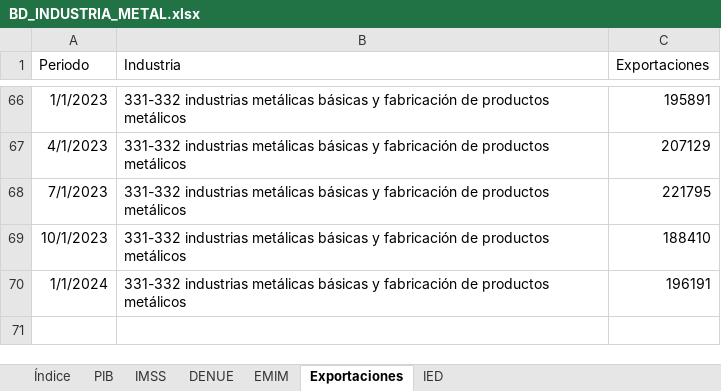
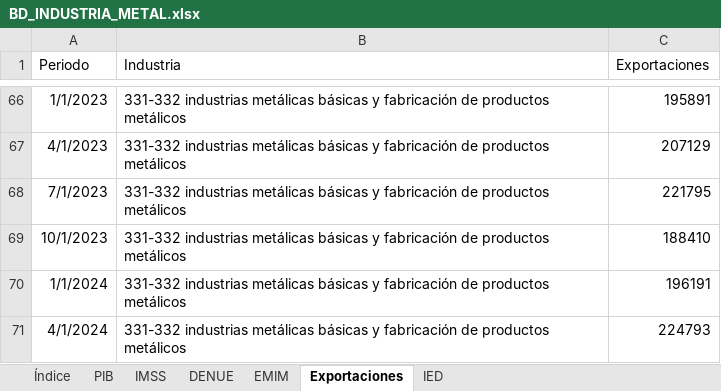
Before and after one commit to DIEEF/SEJ, an Excel workbook: sej_datos/BD_INDUSTRIA_METAL.xlsx, sheet Exportaciones, drawn as a sheet; only a part is shown, gaps mark what is left out; values as stored, in another font and other column widths than the file's, no borders; the diff names each change by its address in the sheet, - before the commit and + after, or states it on an @@ line.

```diff
--- a/sej_datos/BD_INDUSTRIA_METAL.xlsx (sheet Exportaciones)
+++ b/sej_datos/BD_INDUSTRIA_METAL.xlsx (sheet Exportaciones)
+row 71: 4/1/2024 | 331-332 industrias metálicas básicas y fabricación de productos metálicos | 224793
```
Also changed, not shown: sheet Índice, sej_datos/BD_INDUSTRIA_ALIMENTARIA.xlsx, sej_datos/BD_INDUSTRIA_BEBIDASYTABACO.xlsx, 31 other files.
